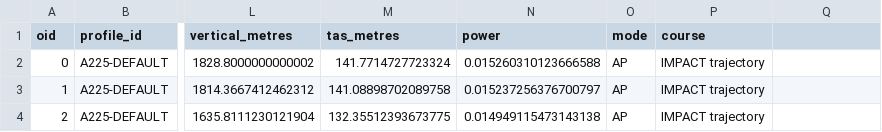
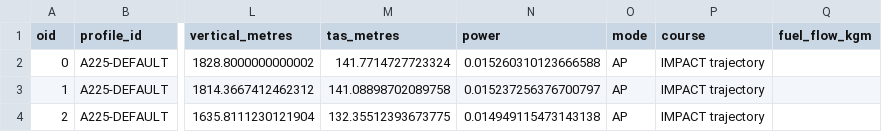
Before and after one commit to eurocontrol-asu/open_alaqs, a CSV file: database/data/default_aircraft_profiles.csv, drawn as a sheet; only a part is shown, gaps mark what is left out; the diff names each change by its address in the sheet, - before the commit and + after, or states it on an @@ line.

Commit message:
WIP: Add fuel_flow column (in kg / min)

```diff
--- a/database/data/default_aircraft_profiles.csv
+++ b/database/data/default_aircraft_profiles.csv
-Q1: (empty)
+Q1: fuel_flow_kgm
```
Also changed, not shown: 1 other file.
